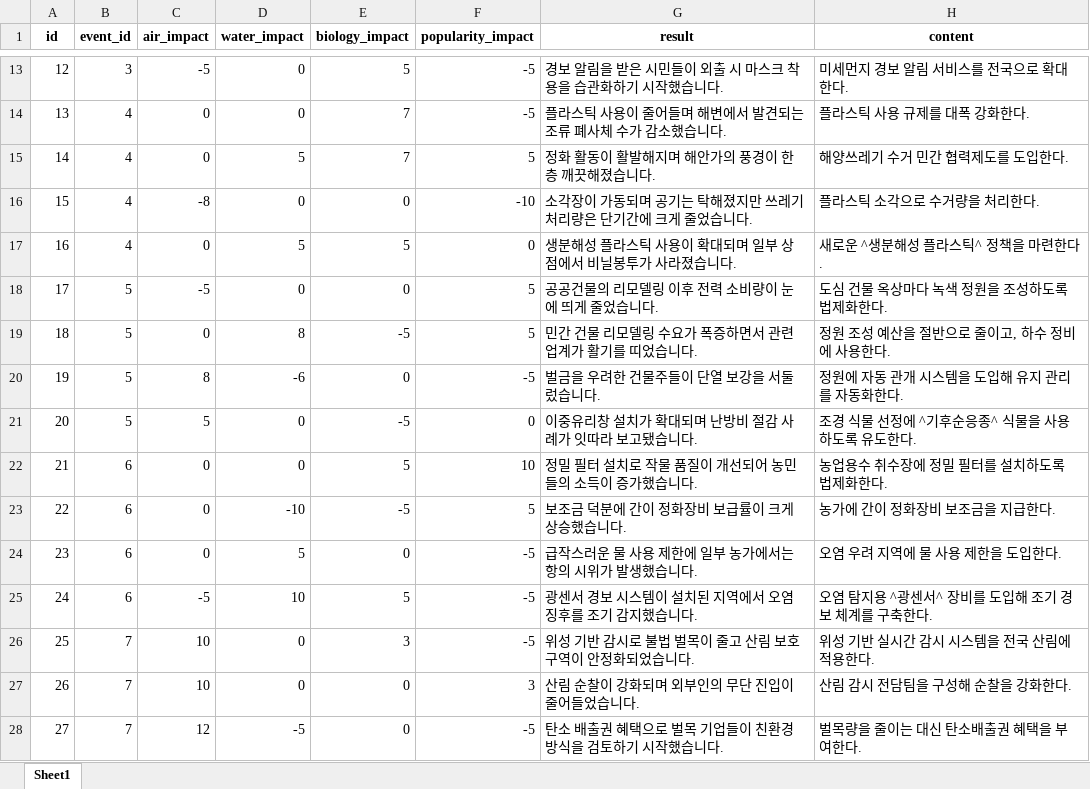
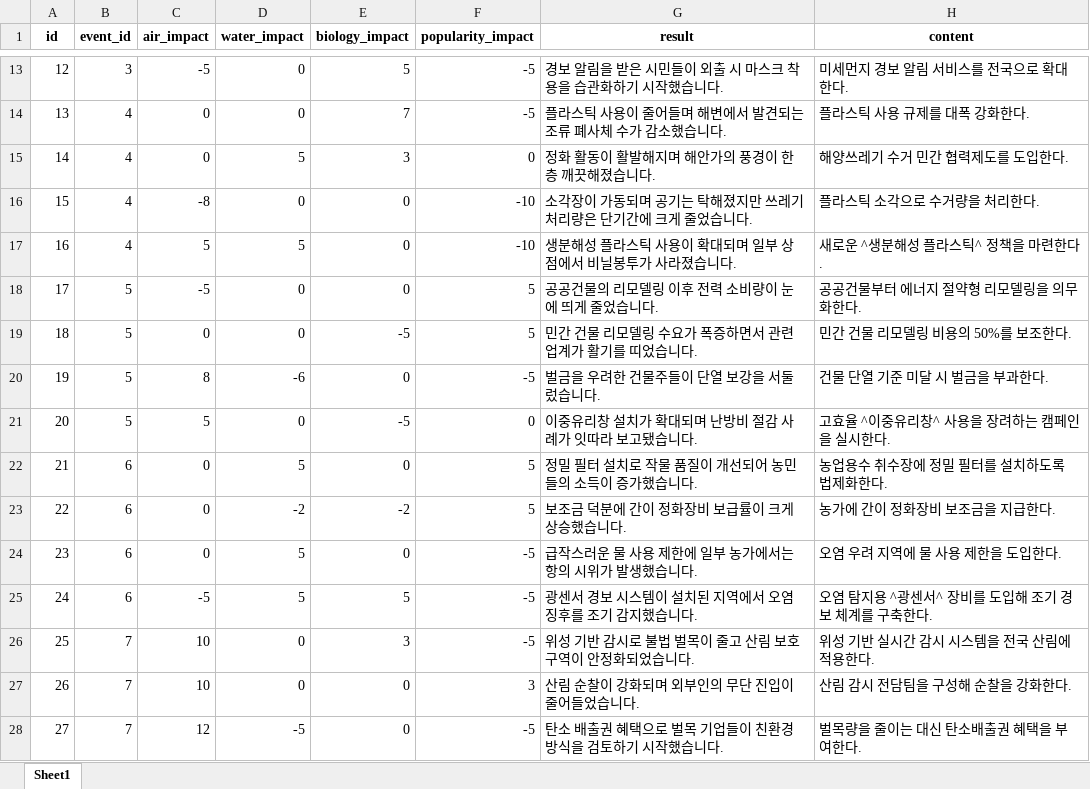
Before and after one commit to sBluePlanet/backend, an Excel workbook: src/main/resources/data/events/Regular_Events_Choices.xlsx, sheet Sheet1, drawn as a sheet; only a part is shown, gaps mark what is left out; values as stored, in another font and other column widths than the file's, no borders; the diff covers the shown part only; the diff names each change by its address in the sheet, - before the commit and + after, or states it on an @@ line.

```diff
--- a/src/main/resources/data/events/Regular_Events_Choices.xlsx (sheet Sheet1)
+++ b/src/main/resources/data/events/Regular_Events_Choices.xlsx (sheet Sheet1)
-E15 (biology_impact): 7
+E15 (biology_impact): 3
-F15 (popularity_impact): 5
+F15 (popularity_impact): 0
-C17 (air_impact): 0
+C17 (air_impact): 5
-E17 (biology_impact): 5
+E17 (biology_impact): 0
-F17 (popularity_impact): 0
+F17 (popularity_impact): -10
-H18 (content): 도심 건물 옥상마다 녹색 정원을 조성하도록 법제화한다.
+H18 (content): 공공건물부터 에너지 절약형 리모델링을 의무화한다.
-D19 (water_impact): 8
+D19 (water_impact): 0
-H19 (content): 정원 조성 예산을 절반으로 줄이고, 하수 정비에 사용한다.
+H19 (content): 민간 건물 리모델링 비용의 50%를 보조한다.
-H20 (content): 정원에 자동 관개 시스템을 도입해 유지 관리를 자동화한다.
+H20 (content): 건물 단열 기준 미달 시 벌금을 부과한다.
-H21 (content): 조경 식물 선정에 ^기후순응종^ 식물을 사용하도록 유도한다.
+H21 (content): 고효율 ^이중유리창^ 사용을 장려하는 캠페인을 실시한다.
-D22 (water_impact): 0
+D22 (water_impact): 5
-E22 (biology_impact): 5
+E22 (biology_impact): 0
-F22 (popularity_impact): 10
+F22 (popularity_impact): 5
-D23 (water_impact): -10
+D23 (water_impact): -2
-E23 (biology_impact): -5
+E23 (biology_impact): -2
-D25 (water_impact): 10
+D25 (water_impact): 5
```
Also changed, not shown: 6 added rows, 12 removed rows, 244 edited cells and row numbers in column A elsewhere in this sheet, src/main/resources/data/events/Regular_Events.xlsx, src/main/resources/data/events/Regular_Events_Keyword.xlsx, 1 other file.
